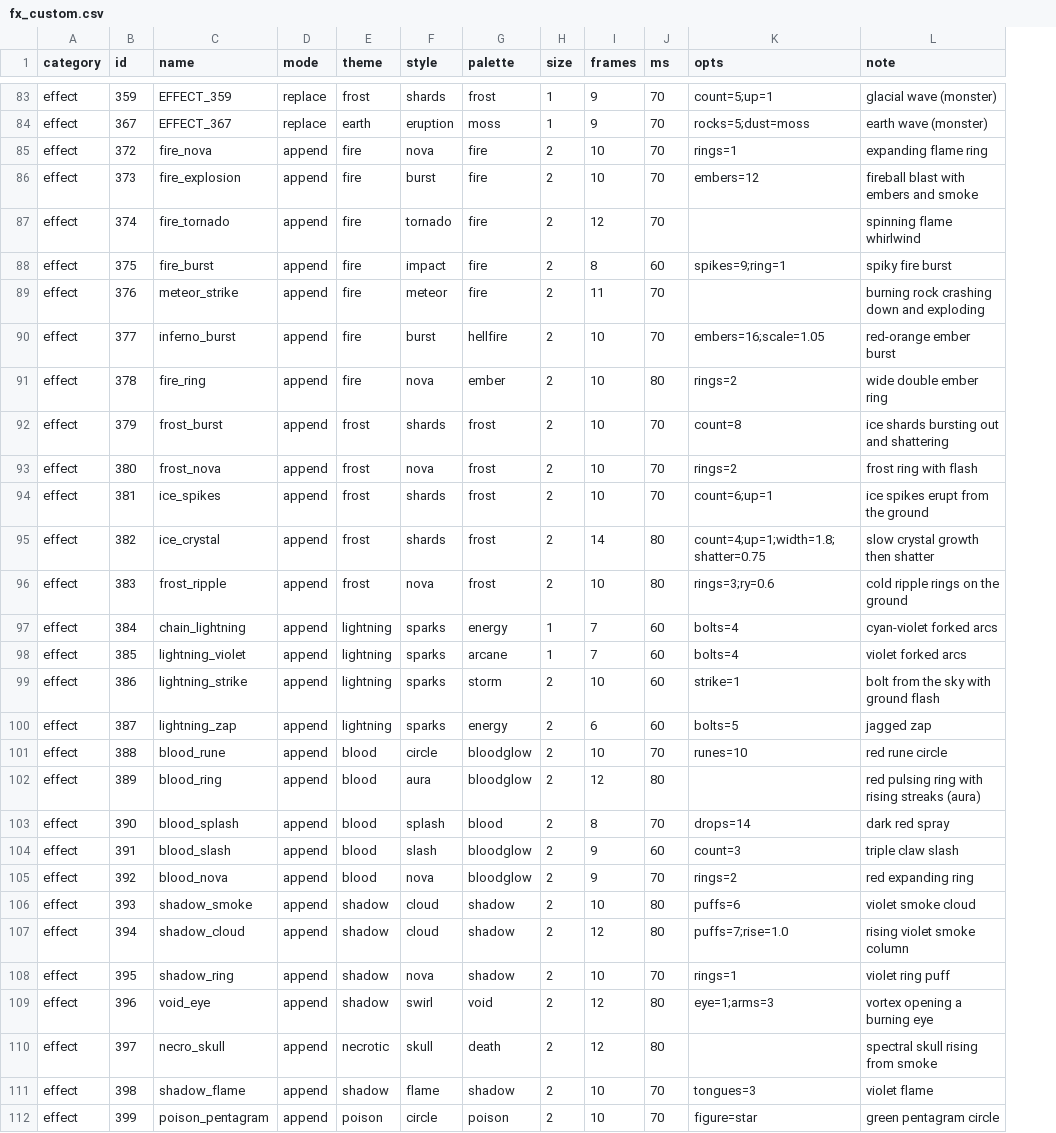
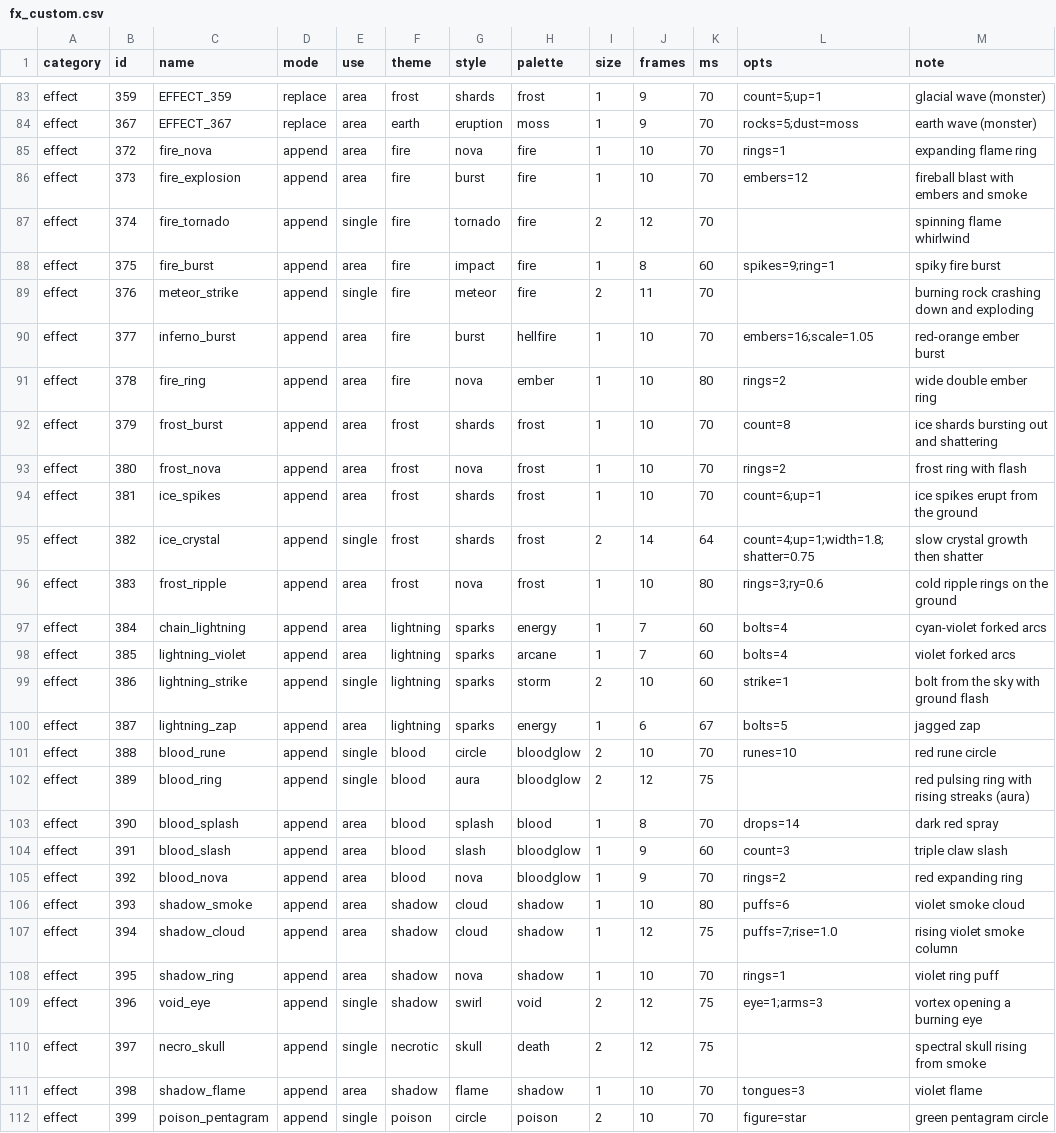
Before and after one commit to lucas1089/cinders-of-chaos, a CSV file: client/tools/sprites/fx_custom.csv, drawn as a sheet; only a part is shown, gaps mark what is left out; addresses are those after the commit; the diff covers the shown part only; the diff names each change by its address in the sheet, - before the commit and + after, or states it on an @@ line.

```diff
--- a/client/tools/sprites/fx_custom.csv
+++ b/client/tools/sprites/fx_custom.csv
+column E (use), rows 83-112: area | area | area | area | single | area | single | area | area | area | area | area | single | area | area | area | single | area | single | single | area | area | area | area | area | area | single | single | area | single
-I85:I86 (size): 2
+I85:I86 (size): 1
-I88 (size): 2
+I88 (size): 1
-I90:I94 (size): 2
+I90:I94 (size): 1
-K95 (ms): 80
+K95 (ms): 64
-I96 (size): 2
+I96 (size): 1
-I100 (size): 2
+I100 (size): 1
-K100 (ms): 60
+K100 (ms): 67
-K102 (ms): 80
+K102 (ms): 75
-I103:I108 (size): 2
+I103:I108 (size): 1
-K107 (ms): 80
+K107 (ms): 75
-K109:K110 (ms): 80
+K109:K110 (ms): 75
-I111 (size): 2
+I111 (size): 1
```
Also changed, not shown: 26 edited cells elsewhere in this file, server/data/spells/effects_catalog.csv, 32 other files.
